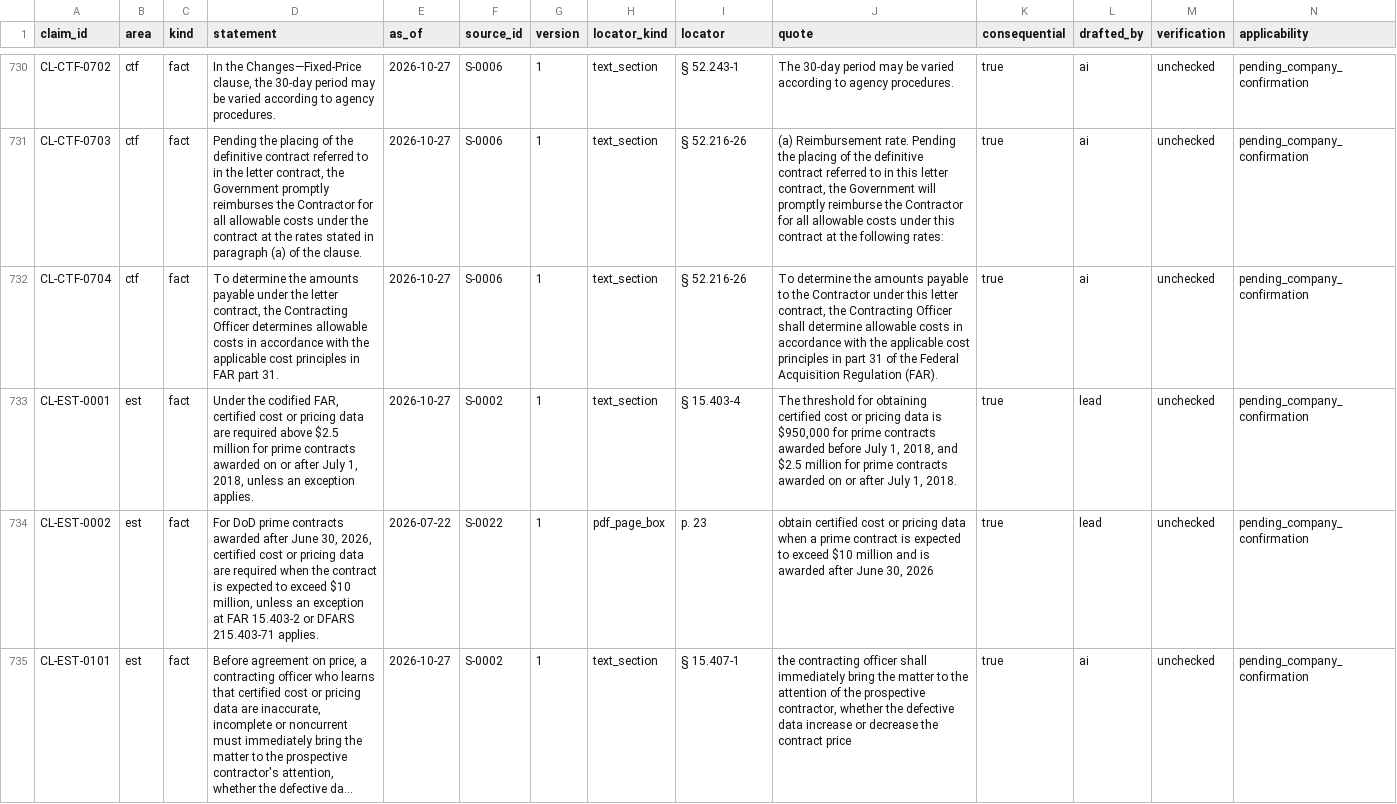
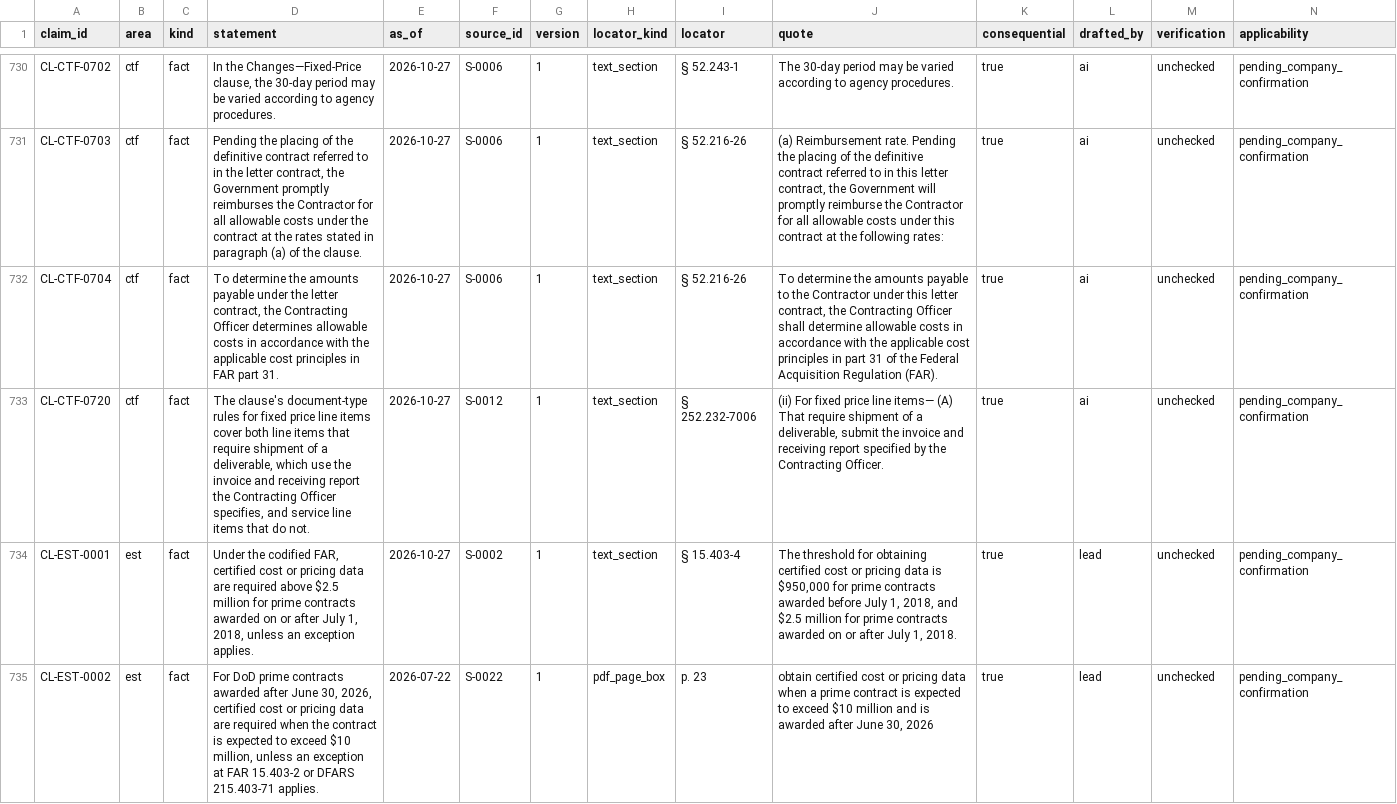
Before and after one commit to thetimmyman/fieldbook, a CSV file: corpus/registers/claims.csv, drawn as a sheet; only a part is shown, gaps mark what is left out; the shorter side is filled out with more unchanged rows; long unchanged cells end in …; rows hold the shown columns only; the diff names each change by its address in the sheet, - before the commit and + after, or states it on an @@ line.

```diff
--- a/corpus/registers/claims.csv
+++ b/corpus/registers/claims.csv
+row 733: CL-CTF-0720 | ctf | fact | The clause's document-type rules for fixed price line items cover both line items that require shipment of a deliverable, which use the invoice and receiving report the Contracting Officer specifies, and service line items that do not. | 2026-10-27 | S-0012 | 1 | text_section | § 252.232-7006 | (ii) For fixed price line items— (A) That require shipment of a deliverable, submit the invoice and receiving report specified by the Contracting Officer. | true | ai | unchecked | pending_company_confirmation
```
Also changed, not shown: 2 other files.
